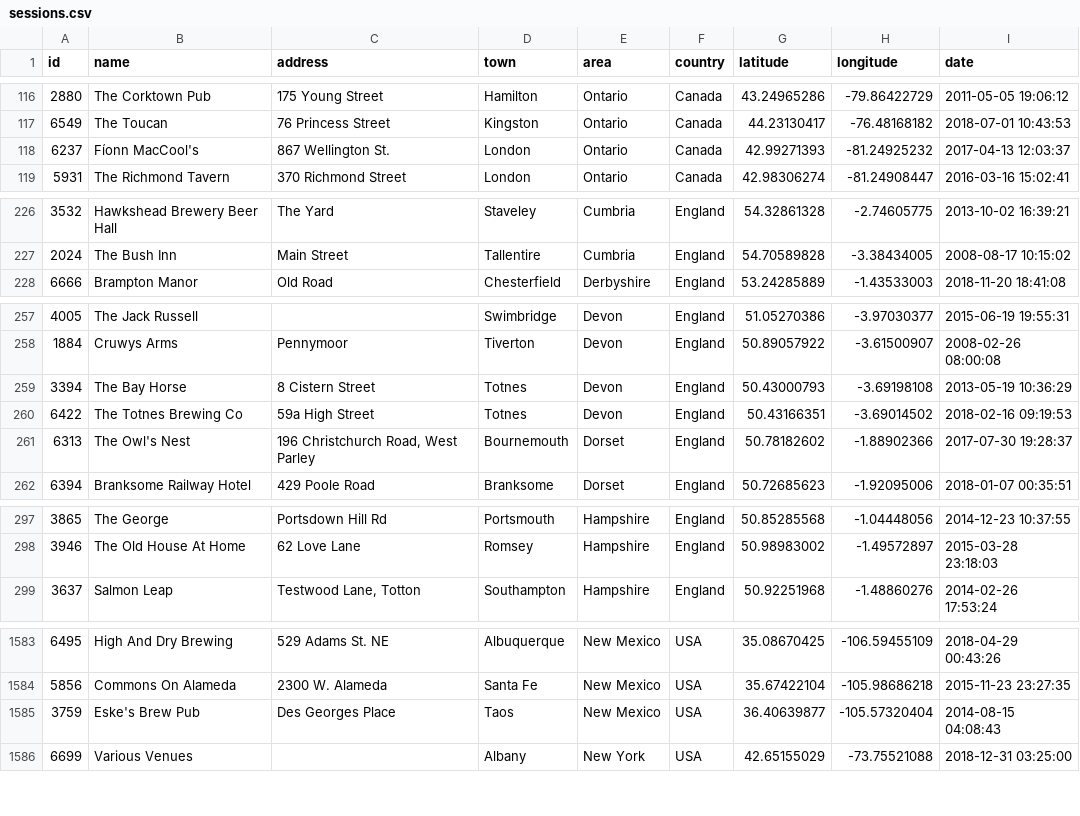
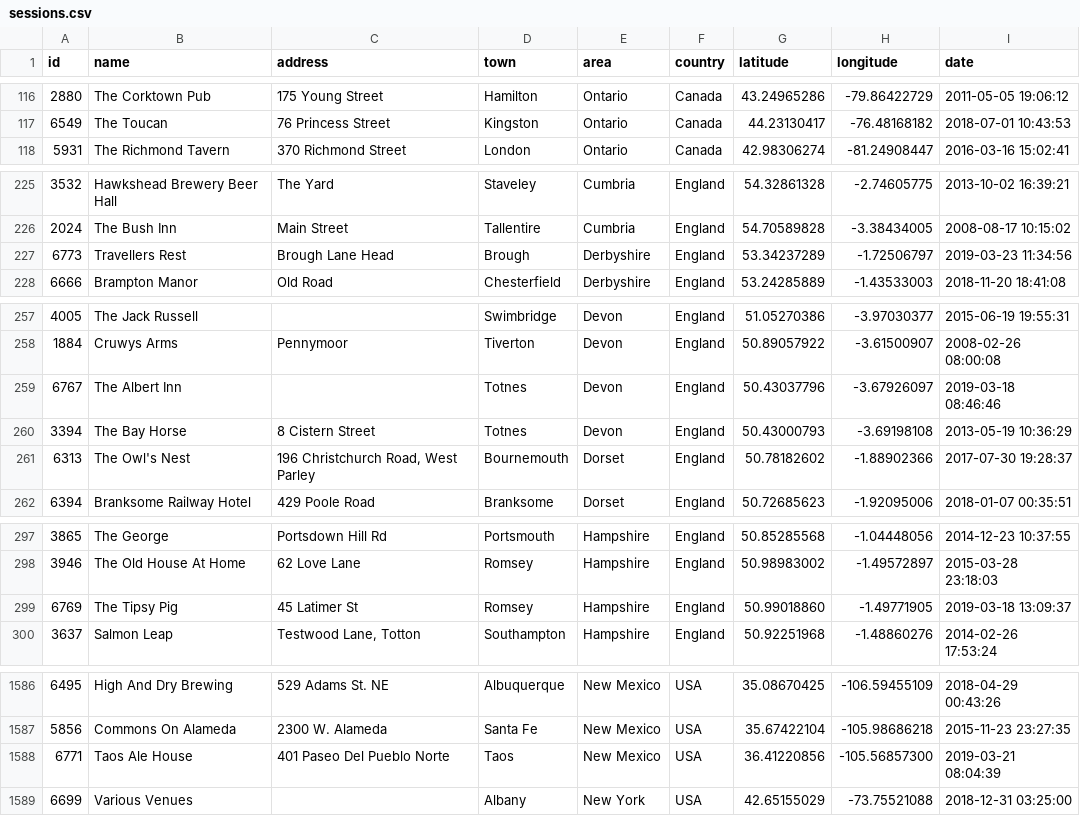
Before and after one commit to adactio/TheSession-data, a CSV file: csv/sessions.csv, drawn as a sheet; only a part is shown, gaps mark what is left out; the diff covers the shown part only.

```diff
--- a/csv/sessions.csv
+++ b/csv/sessions.csv
@@ -117,3 +117,2 @@
 6549,"The Toucan","76 Princess Street","Kingston","Ontario","Canada",44.23130417,-76.48168182,"2018-07-01 10:43:53"
-6237,"Fíonn MacCool's","867 Wellington St.","London","Ontario","Canada",42.99271393,-81.24925232,"2017-04-13 12:03:37"
 5931,"The Richmond Tavern","370 Richmond Street","London","Ontario","Canada",42.98306274,-81.24908447,"2016-03-16 15:02:41"
@@ -227,2 +226,3 @@
 2024,"The Bush Inn","Main Street","Tallentire","Cumbria","England",54.70589828,-3.38434005,"2008-08-17 10:15:02"
+6773,"Travellers Rest","Brough Lane Head","Brough","Derbyshire","England",53.34237289,-1.72506797,"2019-03-23 11:34:56"
 6666,"Brampton Manor","Old Road","Chesterfield","Derbyshire","England",53.24285889,-1.43533003,"2018-11-20 18:41:08"
@@ -258,4 +258,4 @@
 1884,"Cruwys Arms","Pennymoor","Tiverton","Devon","England",50.89057922,-3.61500907,"2008-02-26 08:00:08"
+6767,"The Albert Inn","","Totnes","Devon","England",50.43037796,-3.67926097,"2019-03-18 08:46:46"
 3394,"The Bay Horse","8 Cistern Street","Totnes","Devon","England",50.43000793,-3.69198108,"2013-05-19 10:36:29"
-6422,"The Totnes Brewing Co","59a High Street","Totnes","Devon","England",50.43166351,-3.69014502,"2018-02-16 09:19:53"
 6313,"The Owl's Nest","196 Christchurch Road, West Parley","Bournemouth","Dorset","England",50.78182602,-1.88902366,"2017-07-30 19:28:37"
@@ -298,2 +298,3 @@
 3946,"The Old House At Home","62 Love Lane","Romsey","Hampshire","England",50.98983002,-1.49572897,"2015-03-28 23:18:03"
+6769,"The Tipsy Pig","45 Latimer St","Romsey","Hampshire","England",50.99018860,-1.49771905,"2019-03-18 13:09:37"
 3637,"Salmon Leap","Testwood Lane, Totton","Southampton","Hampshire","England",50.92251968,-1.48860276,"2014-02-26 17:53:24"
@@ -1584,3 +1587,3 @@
 5856,"Commons On Alameda","2300 W. Alameda","Santa Fe","New Mexico","USA",35.67422104,-105.98686218,"2015-11-23 23:27:35"
-3759,"Eske's Brew Pub","Des Georges Place","Taos","New Mexico","USA",36.40639877,-105.57320404,"2014-08-15 04:08:43"
+6771,"Taos Ale House","401 Paseo Del Pueblo Norte","Taos","New Mexico","USA",36.41220856,-105.56857300,"2019-03-21 08:04:39"
 6699,"Various Venues","","Albany","New York","USA",42.65155029,-73.75521088,"2018-12-31 03:25:00"
```
Also changed, not shown: 4 added rows and 8 edited cells elsewhere in this file, csv/events.csv, 7 other files.
